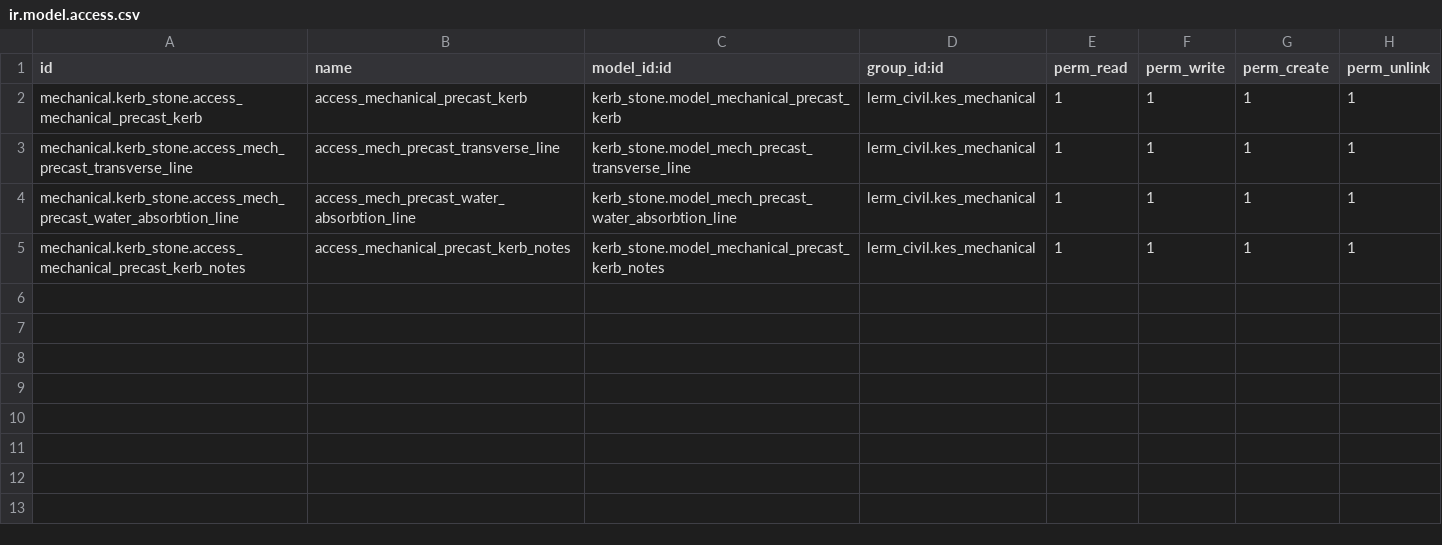
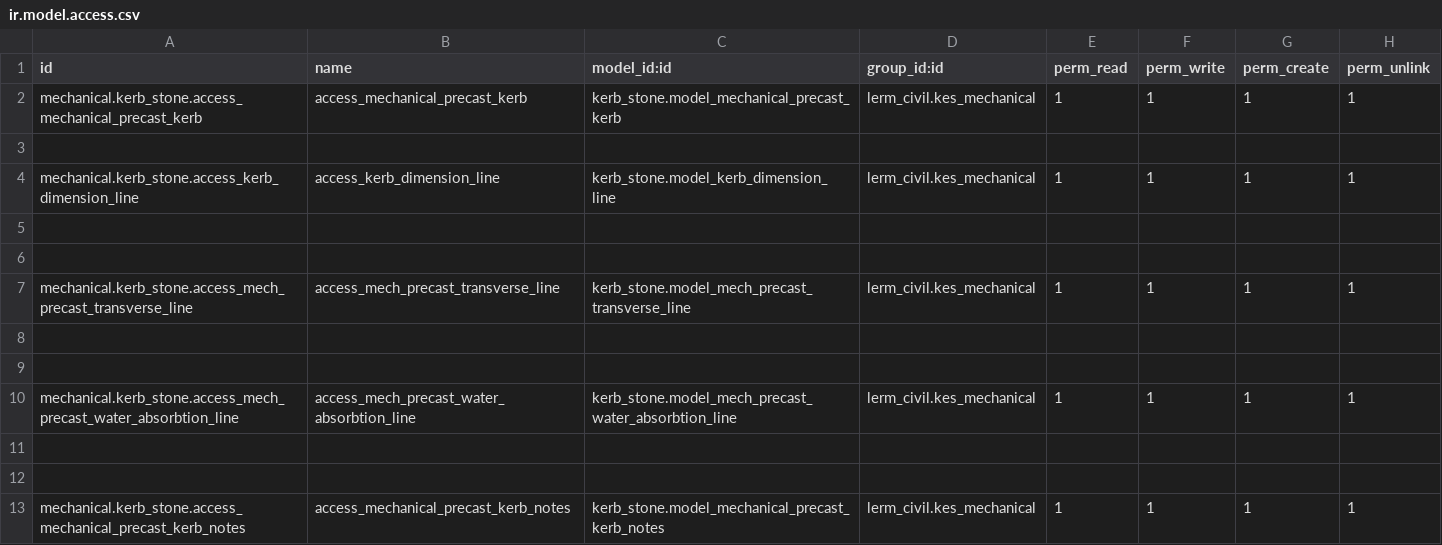
Before and after one commit to Usman-Shaikhnag/lerm_civil_products, a CSV file: kerb_stone/security/ir.model.access.csv, drawn as a sheet.

Commit message:
Kerb Stone

```diff
--- a/kerb_stone/security/ir.model.access.csv
+++ b/kerb_stone/security/ir.model.access.csv
@@ -2,4 +2,12 @@ id,name,model_id:id,group_id:id,perm_read,perm_write,perm_create,perm_unlink
 mechanical.kerb_stone.access_mechanical_precast_kerb,access_mechanical_precast_kerb,kerb_stone.model_mechanical_precast_kerb,lerm_civil.kes_mechanical,1,1,1,1
+
+mechanical.kerb_stone.access_kerb_dimension_line,access_kerb_dimension_line,kerb_stone.model_kerb_dimension_line,lerm_civil.kes_mechanical,1,1,1,1
+
+
 mechanical.kerb_stone.access_mech_precast_transverse_line,access_mech_precast_transverse_line,kerb_stone.model_mech_precast_transverse_line,lerm_civil.kes_mechanical,1,1,1,1
+
+
 mechanical.kerb_stone.access_mech_precast_water_absorbtion_line,access_mech_precast_water_absorbtion_line,kerb_stone.model_mech_precast_water_absorbtion_line,lerm_civil.kes_mechanical,1,1,1,1
+
+
 mechanical.kerb_stone.access_mechanical_precast_kerb_notes,access_mechanical_precast_kerb_notes,kerb_stone.model_mechanical_precast_kerb_notes,lerm_civil.kes_mechanical,1,1,1,1
```
Also changed, not shown: 4 other files.
